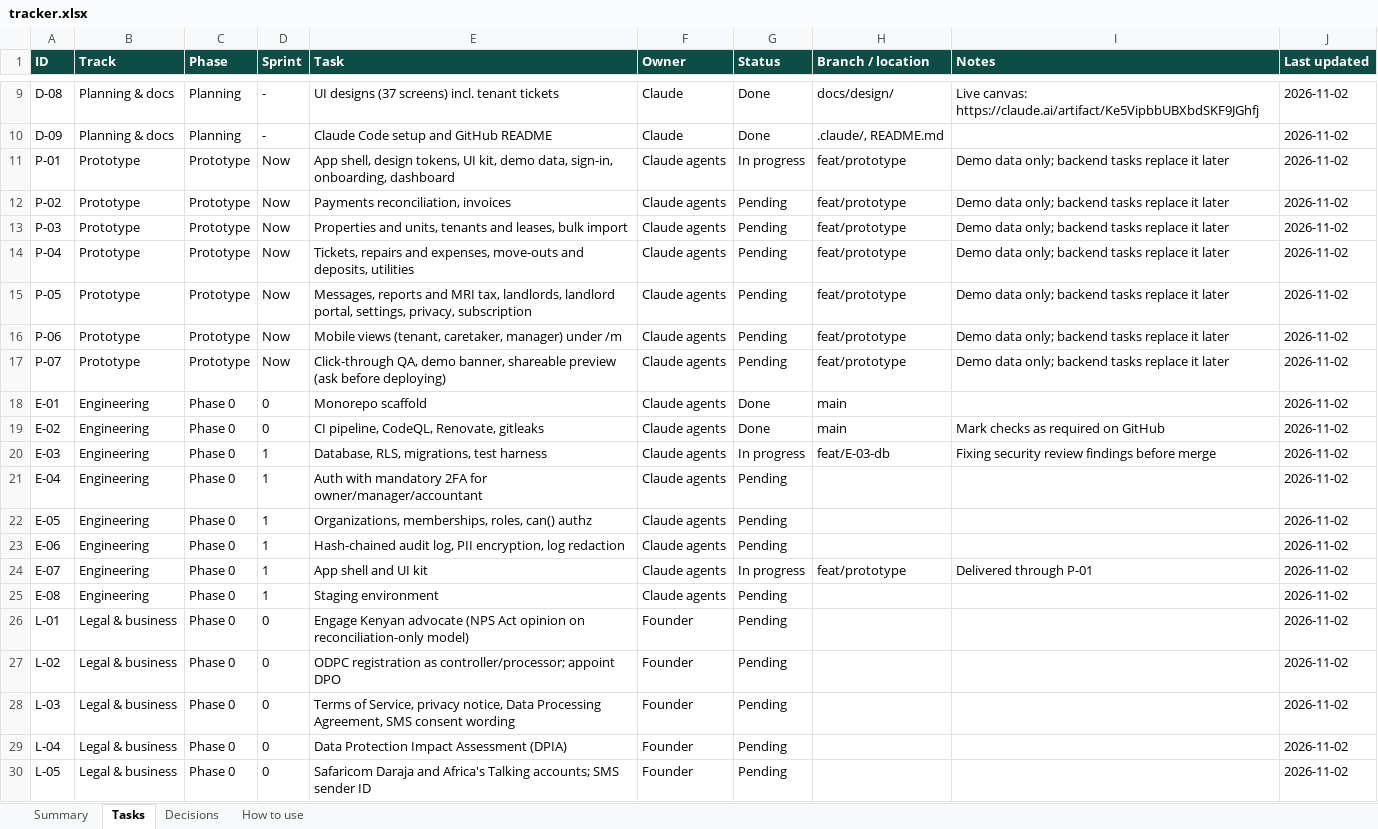
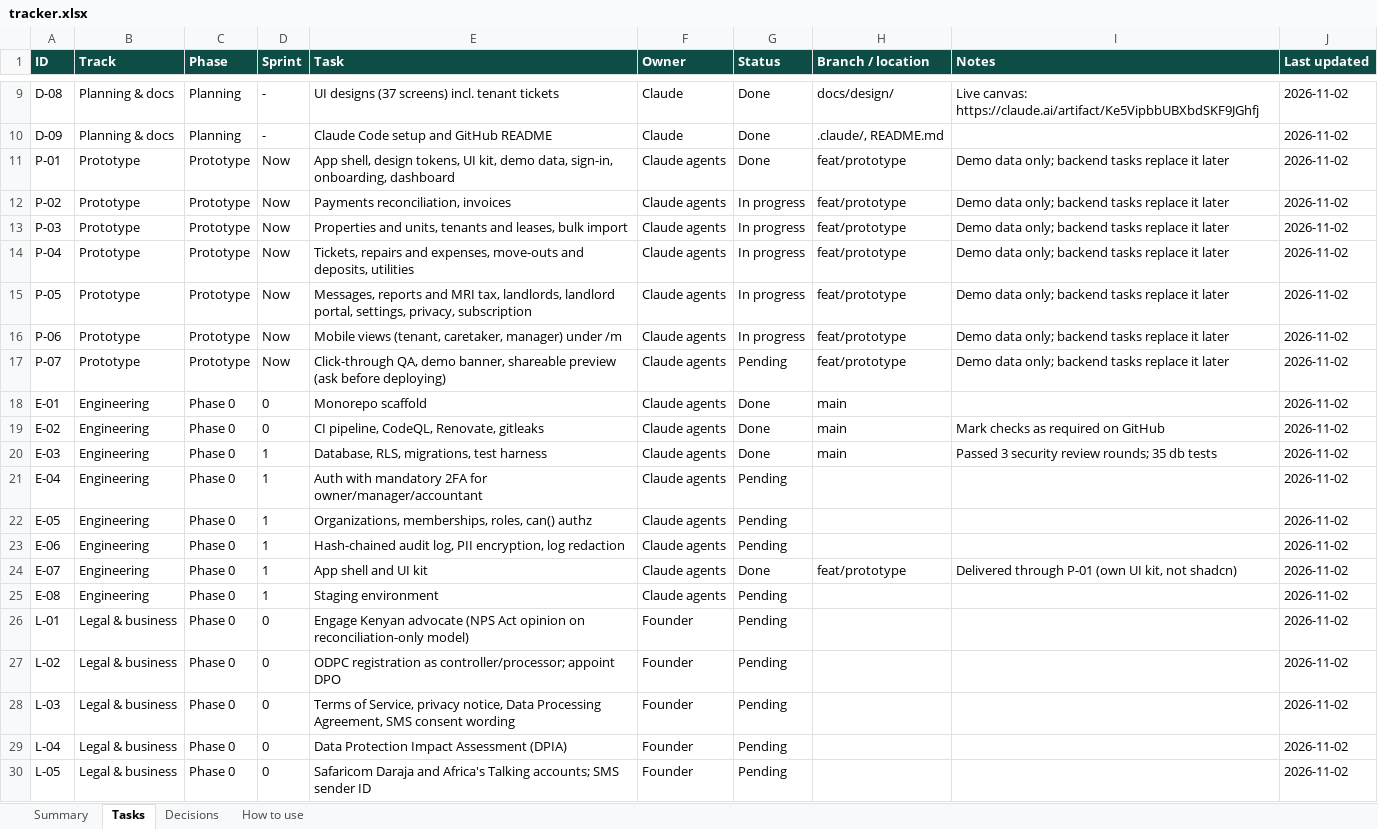
Before and after one commit to msyoki/kodibox, an Excel workbook: docs/tracker.xlsx, sheet Tasks, drawn as a sheet; only a part is shown, gaps mark what is left out; values as stored, in another font and other column widths than the file's, no borders; conditional formats not drawn; the diff names each change by its address in the sheet, - before the commit and + after, or states it on an @@ line.

```diff
--- a/docs/tracker.xlsx (sheet Tasks)
+++ b/docs/tracker.xlsx (sheet Tasks)
-G11 (Status): In progress
+G11 (Status): Done
-G12:G16 (Status): Pending
+G12:G16 (Status): In progress
-G20 (Status): In progress
+G20 (Status): Done
-H20 (Branch / location): feat/E-03-db
+H20 (Branch / location): main
-I20 (Notes): Fixing security review findings before merge
+I20 (Notes): Passed 3 security review rounds; 35 db tests
-G24 (Status): In progress
+G24 (Status): Done
-I24 (Notes): Delivered through P-01
+I24 (Notes): Delivered through P-01 (own UI kit, not shadcn)
```
Also changed, not shown: sheet Summary, 2 other files.
